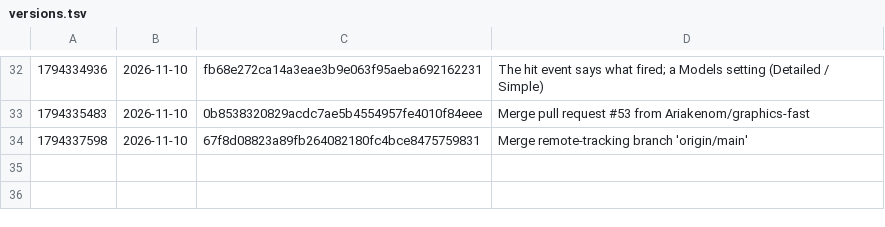
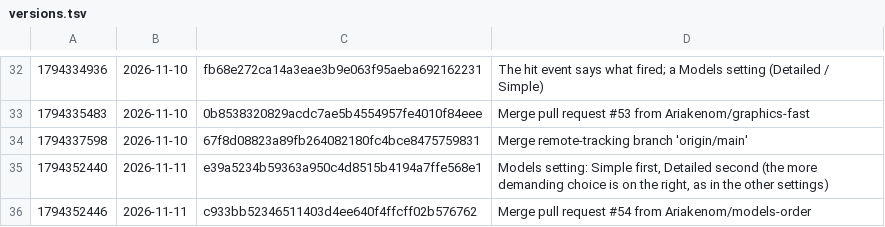
Before and after one commit to Ariakenom/vibecraft, a TSV file: versions.tsv, drawn as a sheet; only a part is shown, gaps mark what is left out.

```diff
--- a/versions.tsv
+++ b/versions.tsv
@@ -34 +34,3 @@
 1794337598	2026-11-10	67f8d08823a89fb264082180fc4bce8475759831	Merge remote-tracking branch 'origin/main'
+1794352440	2026-11-11	e39a5234b59363a950c4d8515b4194a7ffe568e1	Models setting: Simple first, Detailed second (the more demanding choice is on the right, as in the other settings)
+1794352446	2026-11-11	c933bb52346511403d4ee640f4ffcff02b576762	Merge pull request #54 from Ariakenom/models-order
```
Also changed, not shown: 7 other files.
